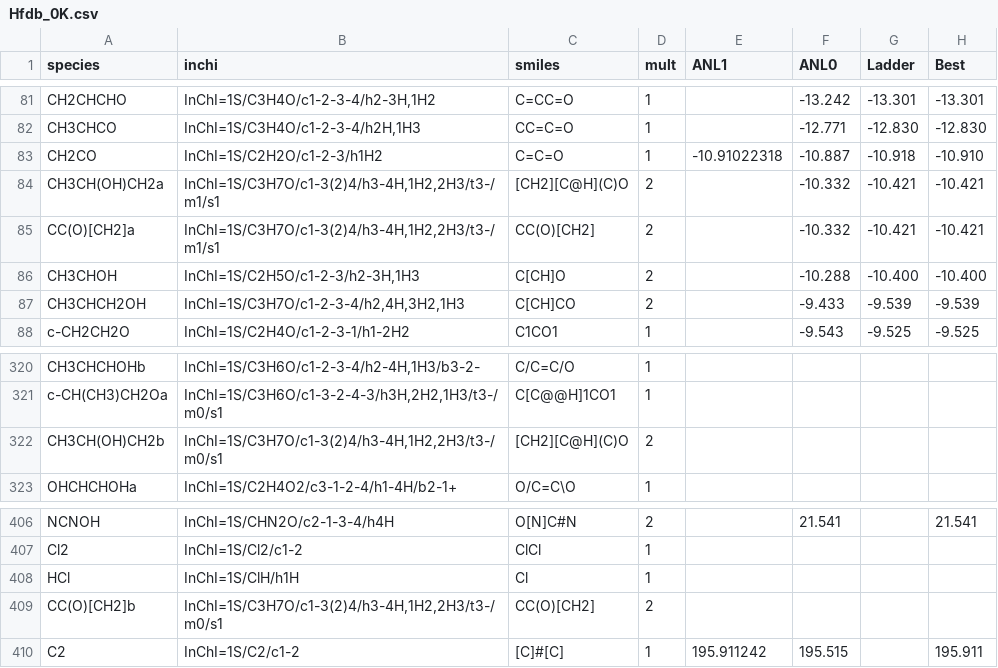
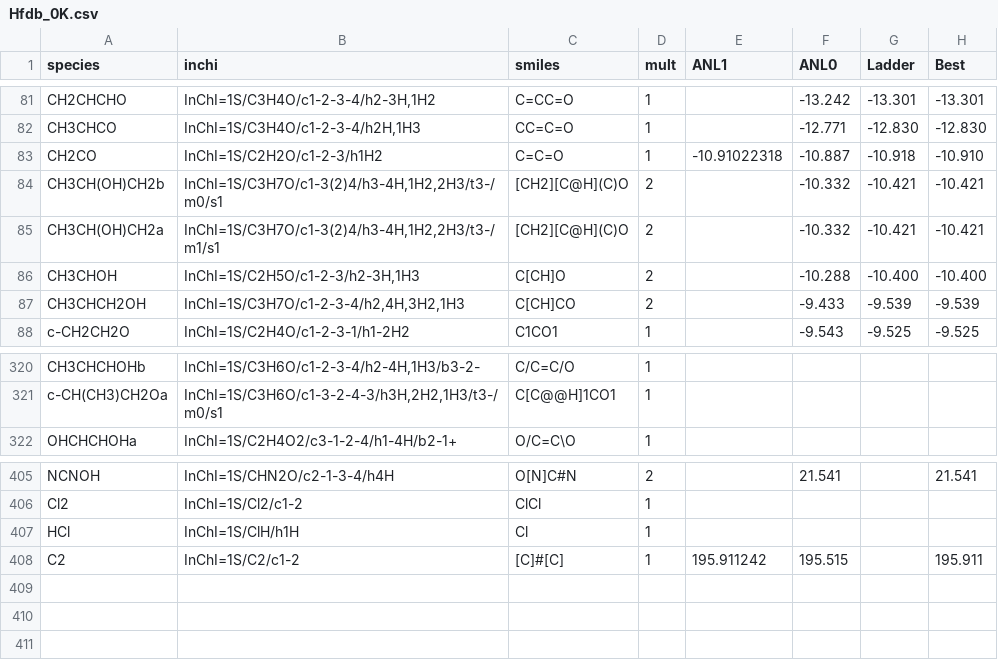
Before and after one commit to Auto-Mech/mechanalyzer, a CSV file: thermfit/thermdb/Hfdb_0K.csv, drawn as a sheet; only a part is shown, gaps mark what is left out; removed rows and columns are numbered as before the commit, all else as after; the diff names each change by its address in the sheet, - before the commit and + after, or states it on an @@ line.

```diff
--- a/thermfit/thermdb/Hfdb_0K.csv
+++ b/thermfit/thermdb/Hfdb_0K.csv
+row 84: CH3CH(OH)CH2b | InChI=1S/C3H7O/c1-3(2)4/h3-4H,1H2,2H3/t3-/m0/s1 | [CH2][C@H](C)O | 2 |  | -10.332 | -10.421 | -10.421
-row 85: CC(O)[CH2]a | InChI=1S/C3H7O/c1-3(2)4/h3-4H,1H2,2H3/t3-/m1/s1 | CC(O)[CH2] | 2 |  | -10.332 | -10.421 | -10.421
-row 322: CH3CH(OH)CH2b | InChI=1S/C3H7O/c1-3(2)4/h3-4H,1H2,2H3/t3-/m0/s1 | [CH2][C@H](C)O | 2
-row 409: CC(O)[CH2]b | InChI=1S/C3H7O/c1-3(2)4/h3-4H,1H2,2H3/t3-/m0/s1 | CC(O)[CH2] | 2
```
Also changed, not shown: thermfit/thermdb/tsthermodb_0K.csv.
